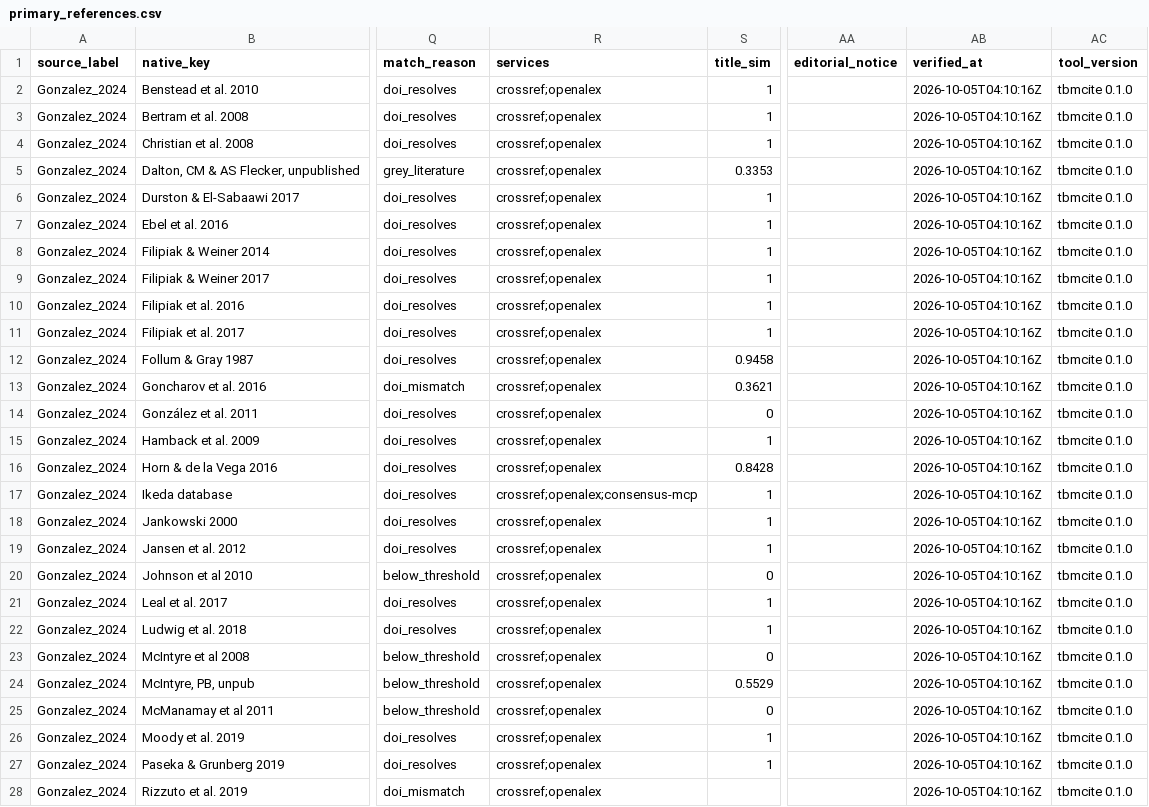
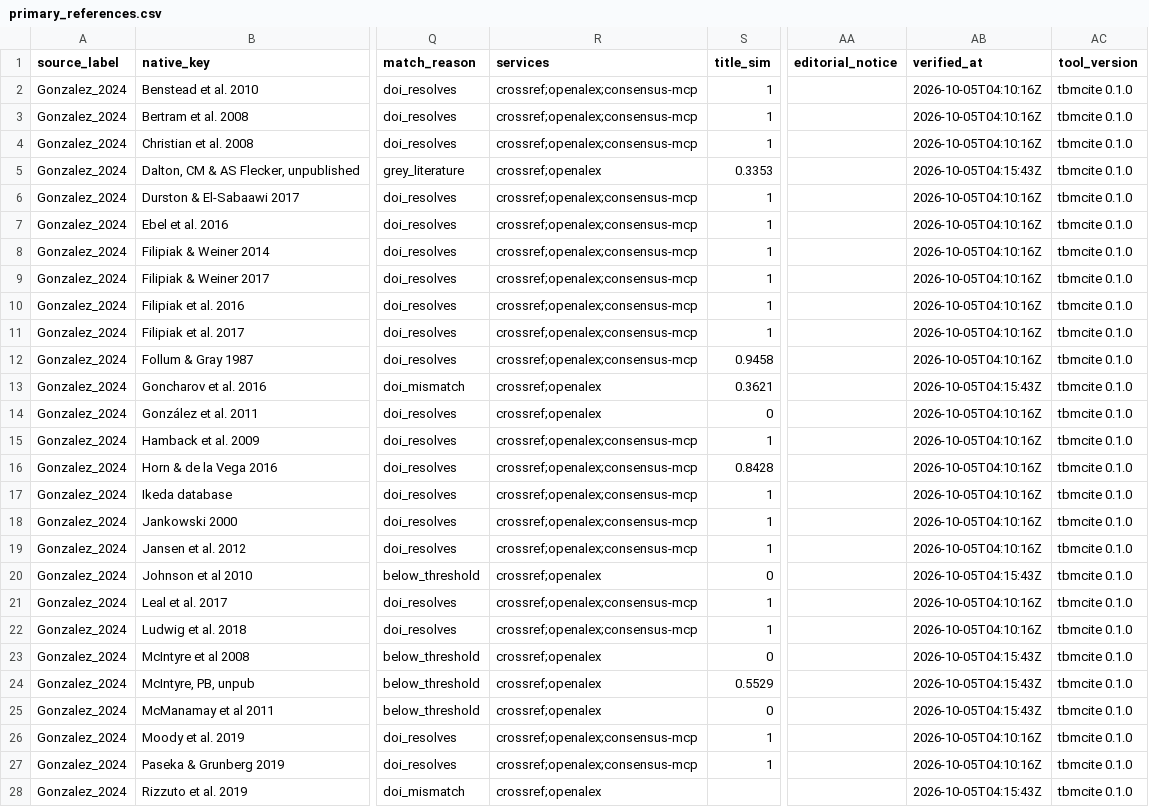
Before and after one commit to TaxonBodyMassML/TaxonBodyMass_DB, a CSV file: sources/databases/Gonzalez_2024/primary_references.csv, drawn as a sheet; only a part is shown, gaps mark what is left out; the diff covers the shown part only; the diff names each change by its address in the sheet, - before the commit and + after, or states it on an @@ line.

```diff
--- a/sources/databases/Gonzalez_2024/primary_references.csv
+++ b/sources/databases/Gonzalez_2024/primary_references.csv
-R2:R4 (services): crossref;openalex
+R2:R4 (services): crossref;openalex;consensus-mcp
-AB5 (verified_at): 2026-10-05T04:10:16Z
+AB5 (verified_at): 2026-10-05T04:15:43Z
-R6:R12 (services): crossref;openalex
+R6:R12 (services): crossref;openalex;consensus-mcp
-AB13 (verified_at): 2026-10-05T04:10:16Z
+AB13 (verified_at): 2026-10-05T04:15:43Z
-R15:R16 (services): crossref;openalex
+R15:R16 (services): crossref;openalex;consensus-mcp
-R18:R19 (services): crossref;openalex
+R18:R19 (services): crossref;openalex;consensus-mcp
-AB20 (verified_at): 2026-10-05T04:10:16Z
+AB20 (verified_at): 2026-10-05T04:15:43Z
-R21:R22 (services): crossref;openalex
+R21:R22 (services): crossref;openalex;consensus-mcp
-AB23:AB25 (verified_at): 2026-10-05T04:10:16Z
+AB23:AB25 (verified_at): 2026-10-05T04:15:43Z
-R26:R27 (services): crossref;openalex
+R26:R27 (services): crossref;openalex;consensus-mcp
-AB28 (verified_at): 2026-10-05T04:10:16Z
+AB28 (verified_at): 2026-10-05T04:15:43Z
```
Also changed, not shown: 10 edited cells elsewhere in this file, Bib/scite_checks.csv, 3 other files.
